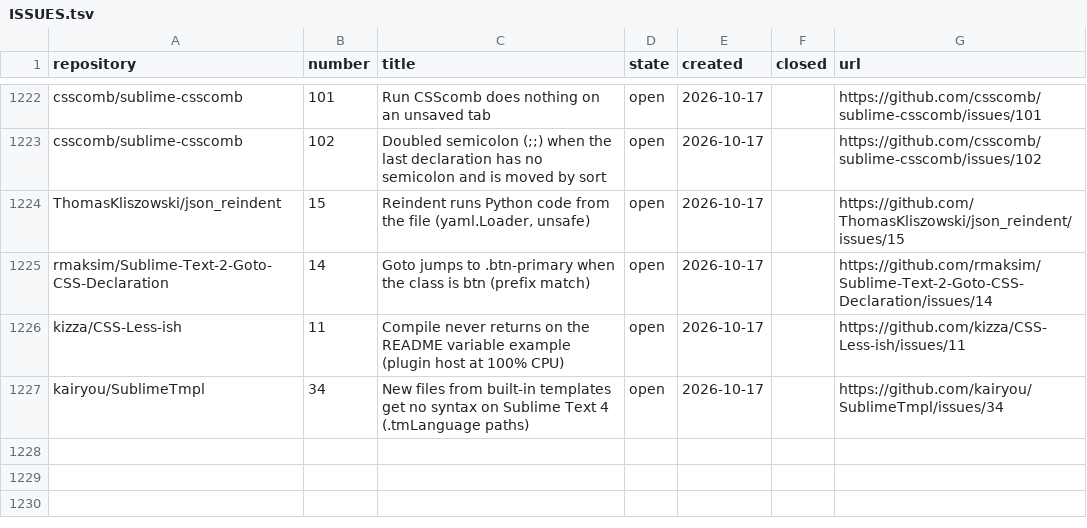
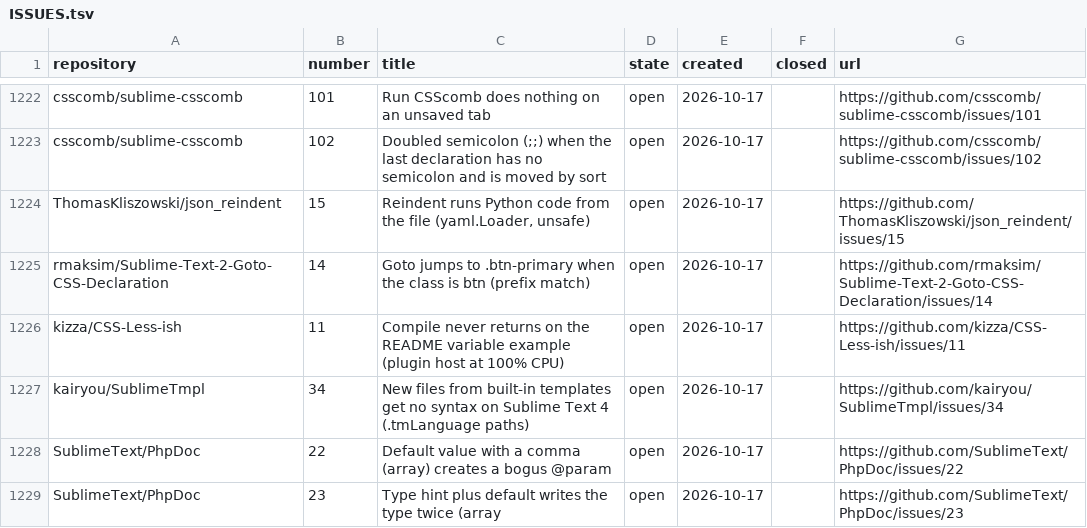
Before and after one commit to dpc00/sublime-package-audit, a TSV file: ISSUES.tsv, drawn as a sheet; only a part is shown, gaps mark what is left out.

```diff
--- a/ISSUES.tsv
+++ b/ISSUES.tsv
@@ -1227 +1227,3 @@ kizza/CSS-Less-ish	11	Compile never returns on the README variable example (plug
 kairyou/SublimeTmpl	34	New files from built-in templates get no syntax on Sublime Text 4 (.tmLanguage paths)	open	2026-10-17		https://github.com/kairyou/SublimeTmpl/issues/34
+SublimeText/PhpDoc	22	Default value with a comma (array) creates a bogus @param	open	2026-10-17		https://github.com/SublimeText/PhpDoc/issues/22
+SublimeText/PhpDoc	23	Type hint plus default writes the type twice (array	open	2026-10-17		https://github.com/SublimeText/PhpDoc/issues/23
```
Also changed, not shown: RESULTS.tsv, 1 other file.
